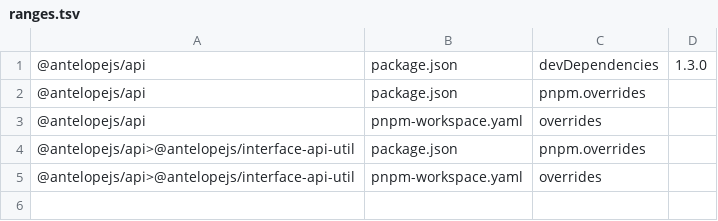
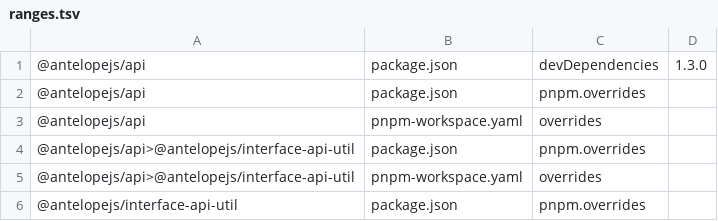
Before and after one commit to AntelopeJS/interface-api, a TSV file: .campaign/tgz/ranges.tsv, drawn as a sheet; the diff names each change by its address in the sheet, - before the commit and + after, or states it on an @@ line.

Commit message:
build(deps): add the interface-api-util override row to ranges.tsv

```diff
--- a/.campaign/tgz/ranges.tsv
+++ b/.campaign/tgz/ranges.tsv
+row 6: @antelopejs/interface-api-util | package.json | pnpm.overrides
```
